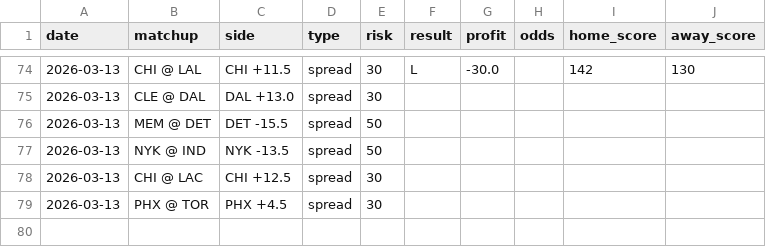
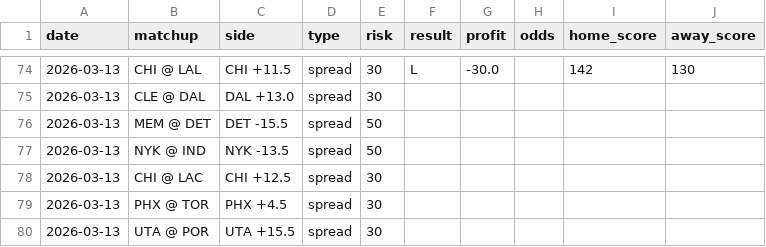
Before and after one commit to jack-more/nbasim, a CSV file: data/picks.csv, drawn as a sheet; only a part is shown, gaps mark what is left out; the diff names each change by its address in the sheet, - before the commit and + after, or states it on an @@ line.

```diff
--- a/data/picks.csv
+++ b/data/picks.csv
+row 80: 2026-03-13 | UTA @ POR | UTA +15.5 | spread | 30
```
Also changed, not shown: 6 other files.
